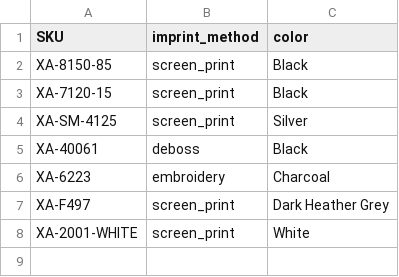
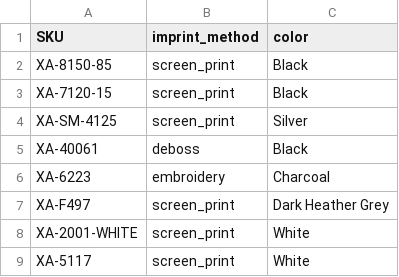
Before and after one commit to PromoExchange/batman, a CSV file: db/company_store_data/xactly_preconfigure.csv, drawn as a sheet.

```diff
--- a/db/company_store_data/xactly_preconfigure.csv
+++ b/db/company_store_data/xactly_preconfigure.csv
@@ -8 +8,2 @@ XA-F497,screen_print,Dark Heather Grey
 XA-2001-WHITE,screen_print,White
+XA-5117,screen_print,White
```
Also changed, not shown: db/company_store_data/xactly.csv, db/company_store_data/xactly_upcharges.csv, 4 other files.
